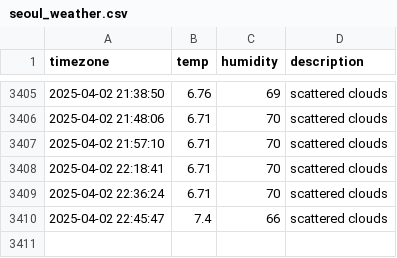
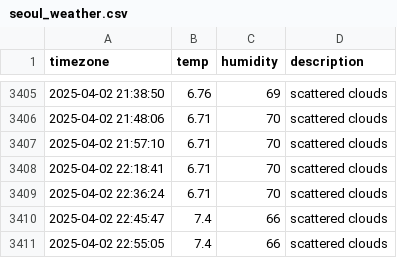
Before and after one commit to YooJinmo/seoul_weather, a CSV file: seoul_weather.csv, drawn as a sheet; only a part is shown, gaps mark what is left out.

```diff
--- a/seoul_weather.csv
+++ b/seoul_weather.csv
@@ -3410 +3410,2 @@ timezone,temp,humidity,description
 2025-04-02 22:45:47,7.4,66,scattered clouds
+2025-04-02 22:55:05,7.4,66,scattered clouds
```
